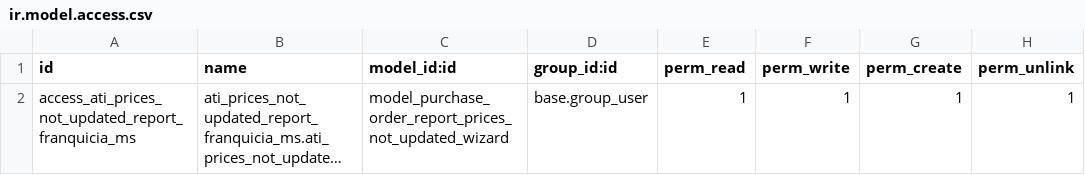
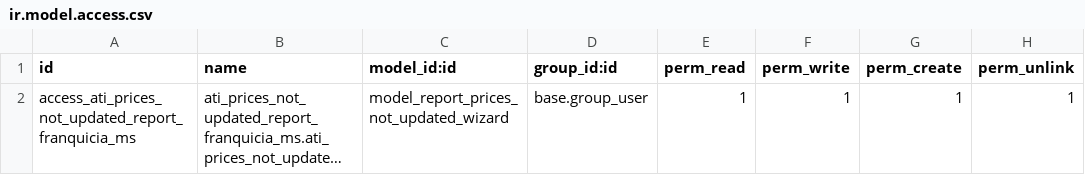
Before and after one commit to Autodidacta-TI/ati_prices_not_updated_ms, a CSV file: security/ir.model.access.csv, drawn as a sheet; long unchanged cells end in …; the diff names each change by its address in the sheet, - before the commit and + after, or states it on an @@ line.

```diff
--- a/security/ir.model.access.csv
+++ b/security/ir.model.access.csv
-C2 (model_id:id): model_purchase_order_report_prices_not_updated_wizard
+C2 (model_id:id): model_report_prices_not_updated_wizard
```
Also changed, not shown: 4 other files.
